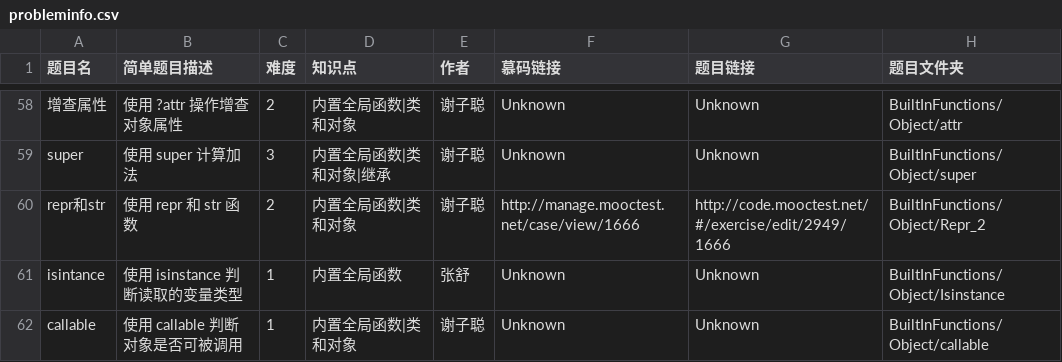
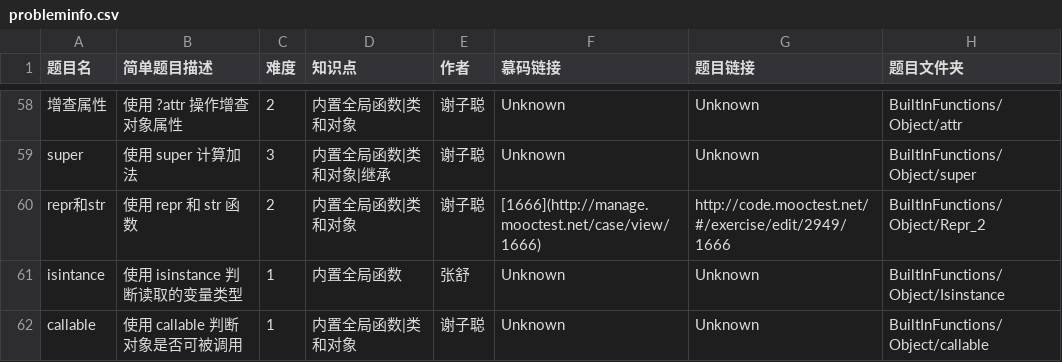
Before and after one commit to mooctest-code/public-problems, a CSV file: probleminfo.csv, drawn as a sheet; only a part is shown, gaps mark what is left out; the diff names each change by its address in the sheet, - before the commit and + after, or states it on an @@ line.

```diff
--- a/probleminfo.csv
+++ b/probleminfo.csv
-F60 (慕码链接): http://manage.mooctest.net/case/view/1666
+F60 (慕码链接): [1666](http://manage.mooctest.net/case/view/1666)
```
Also changed, not shown: 1 other file.
